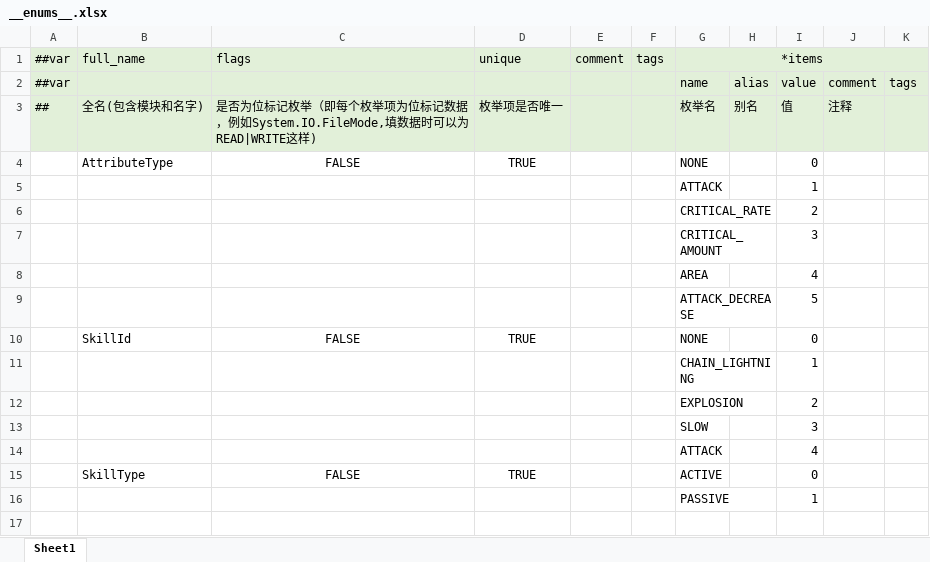
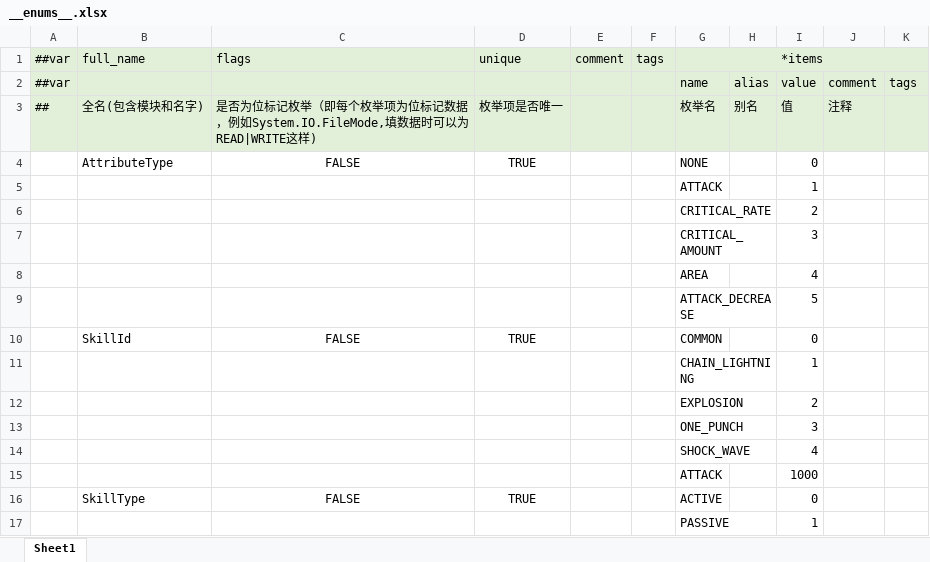
Before and after one commit to TigerSun86/GobangAdventure, an Excel workbook: Unity/NewWheel/VampireBuilder1/DesignerConfigs/Datas/__enums__.xlsx, sheet Sheet1, drawn as a sheet; values as stored, in another font and other column widths than the file's, no borders; the diff names each change by its address in the sheet, - before the commit and + after, or states it on an @@ line.

```diff
--- a/Unity/NewWheel/VampireBuilder1/DesignerConfigs/Datas/__enums__.xlsx (sheet Sheet1)
+++ b/Unity/NewWheel/VampireBuilder1/DesignerConfigs/Datas/__enums__.xlsx (sheet Sheet1)
-G10: NONE
+G10: COMMON
-G13: SLOW
+G13: ONE_PUNCH
-G14: ATTACK
+G14: SHOCK_WAVE
+row 15:  |  |  |  |  |  | ATTACK |  | 1000
```
Also changed, not shown: Unity/NewWheel/VampireBuilder1/DesignerConfigs/Datas/skill.xlsx, 16 other files.
